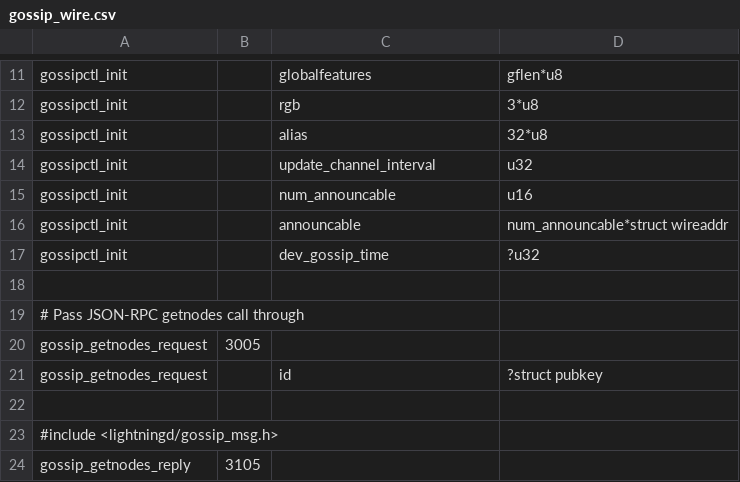
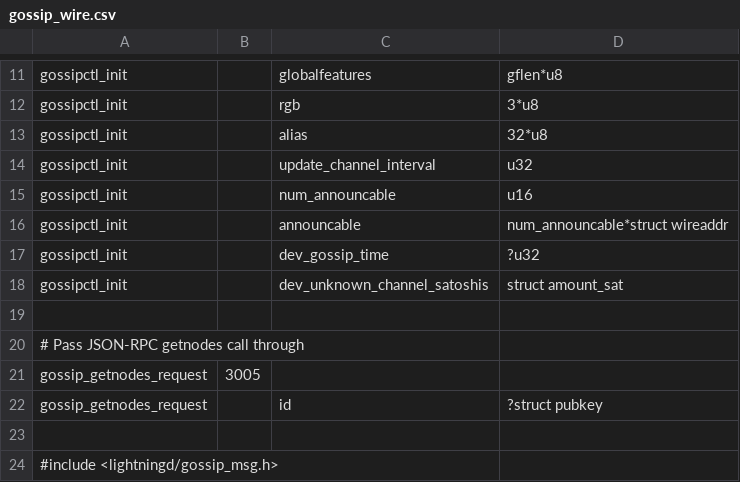
Before and after one commit to rustyrussell/lightning, a CSV file: gossipd/gossip_wire.csv, drawn as a sheet; only a part is shown, gaps mark what is left out; the shorter side is filled out with more unchanged rows; the diff names each change by its address in the sheet, - before the commit and + after, or states it on an @@ line.

Commit message:
gossipd: dev option to allow unknown channels.
This lets us benchmark without a valid blockchain.

Signed-off-by: Rusty Russell <rusty@rustcorp.com.au>

```diff
--- a/gossipd/gossip_wire.csv
+++ b/gossipd/gossip_wire.csv
+row 18: gossipctl_init |  | dev_unknown_channel_satoshis | struct amount_sat
```
Also changed, not shown: 10 other files.
